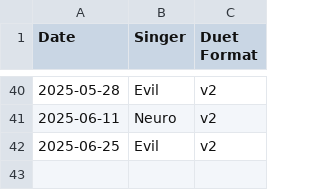
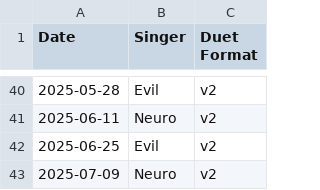
Before and after one commit to bassetmatt/Neuro-Sings, a CSV file: data/dates.csv, drawn as a sheet; only a part is shown, gaps mark what is left out.

```diff
--- a/data/dates.csv
+++ b/data/dates.csv
@@ -42 +42,2 @@ Date,Singer,Duet Format
 2025-06-25,Evil,v2
+2025-07-09,Neuro,v2
```
Also changed, not shown: data/songs.csv, 6 other files.
